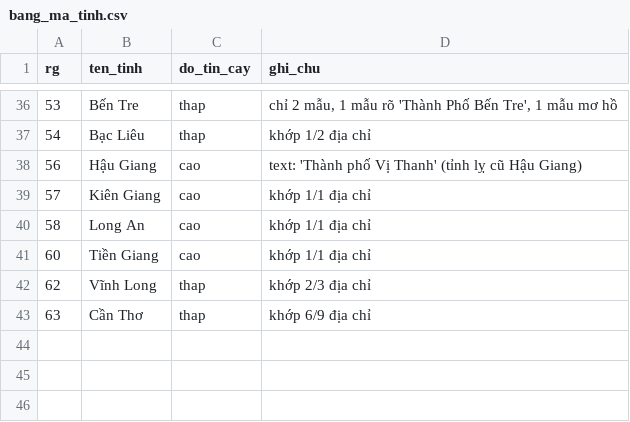
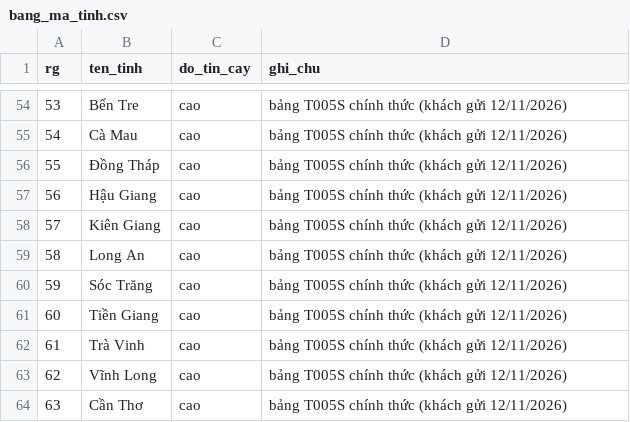
Before and after one commit to baophung-code/hafele-colab-tool-don-hang, a CSV file: bang_ma_tinh.csv, drawn as a sheet; only a part is shown, gaps mark what is left out; the diff covers the shown part only.

```diff
--- a/bang_ma_tinh.csv
+++ b/bang_ma_tinh.csv
@@ -36,8 +54,11 @@
-53,Bến Tre,thap,"chỉ 2 mẫu, 1 mẫu rõ 'Thành Phố Bến Tre', 1 mẫu mơ hồ"
-54,Bạc Liêu,thap,khớp 1/2 địa chỉ
-56,Hậu Giang,cao,text: 'Thành phố Vị Thanh' (tỉnh lỵ cũ Hậu Giang)
-57,Kiên Giang,cao,khớp 1/1 địa chỉ
-58,Long An,cao,khớp 1/1 địa chỉ
-60,Tiền Giang,cao,khớp 1/1 địa chỉ
-62,Vĩnh Long,thap,khớp 2/3 địa chỉ
-63,Cần Thơ,thap,khớp 6/9 địa chỉ
+53,Bến Tre,cao,bảng T005S chính thức (khách gửi 12/11/2026)
+54,Cà Mau,cao,bảng T005S chính thức (khách gửi 12/11/2026)
+55,Đồng Tháp,cao,bảng T005S chính thức (khách gửi 12/11/2026)
+56,Hậu Giang,cao,bảng T005S chính thức (khách gửi 12/11/2026)
+57,Kiên Giang,cao,bảng T005S chính thức (khách gửi 12/11/2026)
+58,Long An,cao,bảng T005S chính thức (khách gửi 12/11/2026)
+59,Sóc Trăng,cao,bảng T005S chính thức (khách gửi 12/11/2026)
+60,Tiền Giang,cao,bảng T005S chính thức (khách gửi 12/11/2026)
+61,Trà Vinh,cao,bảng T005S chính thức (khách gửi 12/11/2026)
+62,Vĩnh Long,cao,bảng T005S chính thức (khách gửi 12/11/2026)
+63,Cần Thơ,cao,bảng T005S chính thức (khách gửi 12/11/2026)
```
Also changed, not shown: 18 added rows and 46 edited cells elsewhere in this file, 2 other files.
